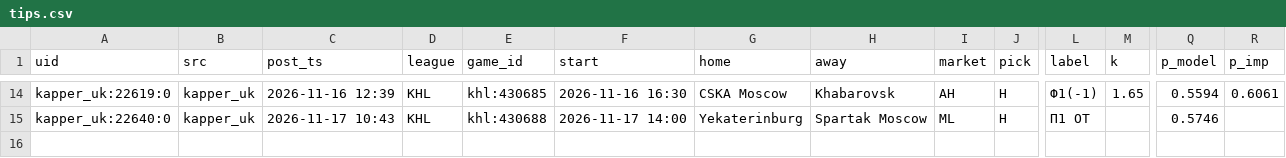
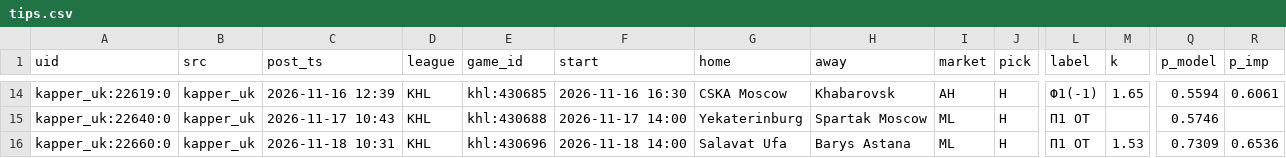
Before and after one commit to vassoffat-cell/tennisbot, a CSV file: hockey/data/tips.csv, drawn as a sheet; only a part is shown, gaps mark what is left out; rows hold the shown columns only; the diff names each change by its address in the sheet, - before the commit and + after, or states it on an @@ line.

Commit message:
Data update 2026-11-18

```diff
--- a/hockey/data/tips.csv
+++ b/hockey/data/tips.csv
+row 16: kapper_uk:22660:0 | kapper_uk | 2026-11-18 10:31 | KHL | khl:430696 | 2026-11-18 14:00 | Salavat Ufa | Barys Astana | ML | H | П1 ОТ | 1.53 | 0.7309 | 0.6536
```
Also changed, not shown: hockey/data/seal/hockey_2026-11-18.csv, 6 other files.
